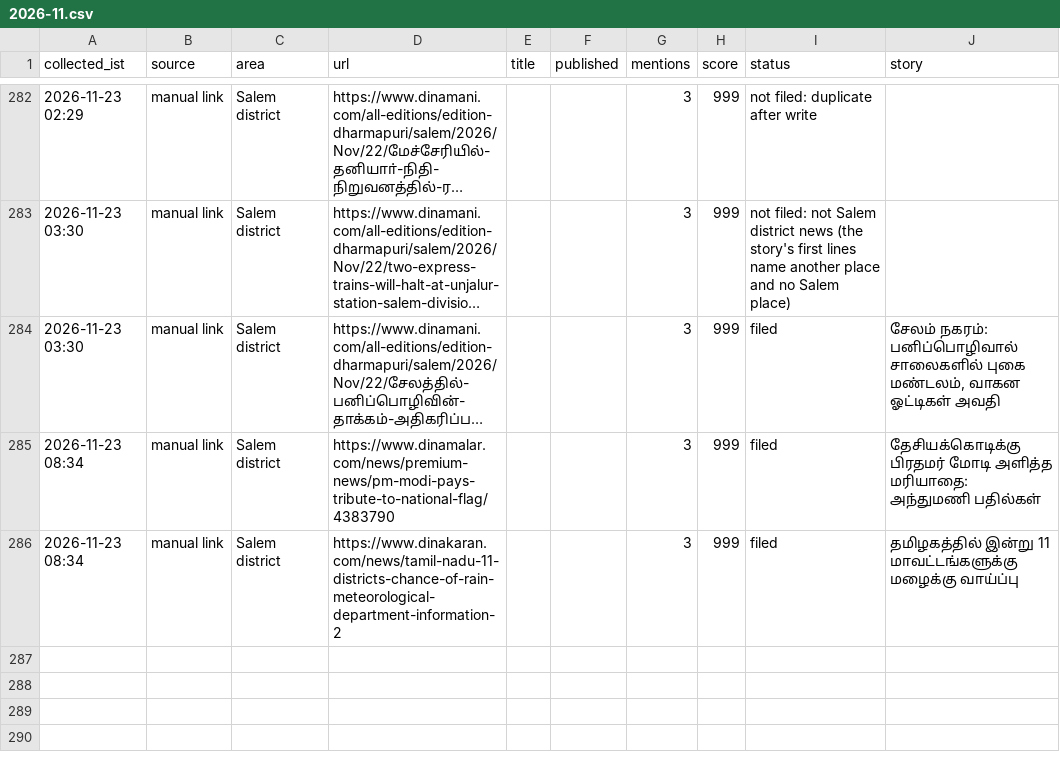
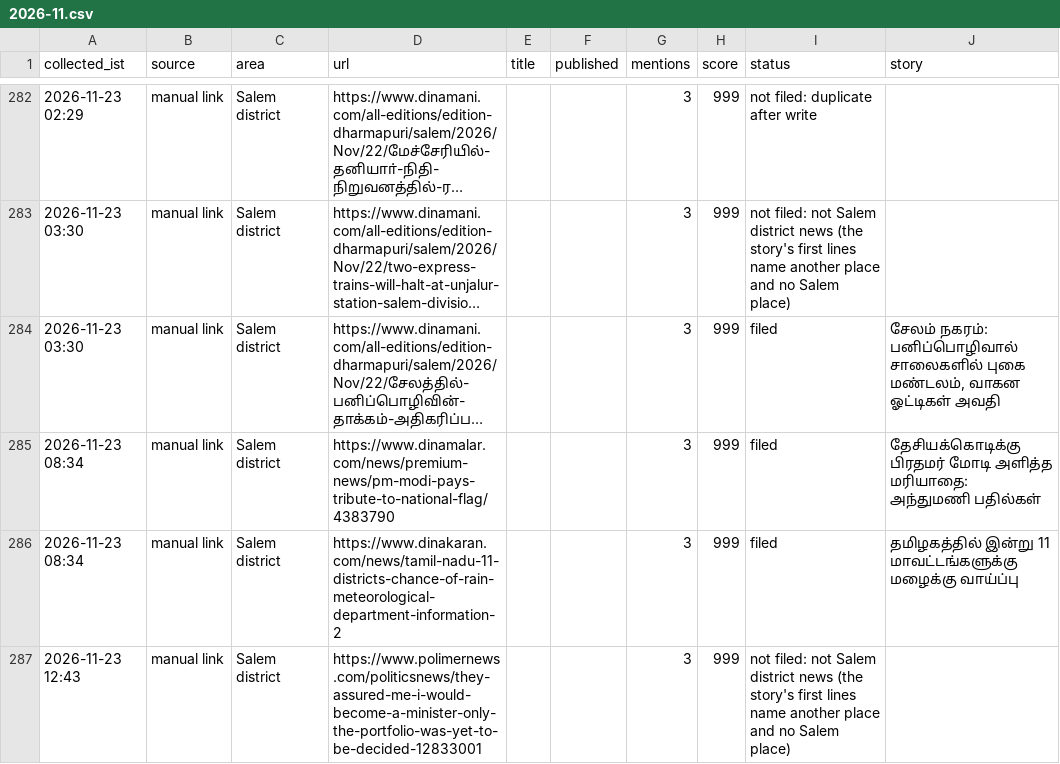
Before and after one commit to news360-tn/salem360-autopost, a CSV file: research_free/archive/2026-11.csv, drawn as a sheet; only a part is shown, gaps mark what is left out; long unchanged cells end in …; the diff names each change by its address in the sheet, - before the commit and + after, or states it on an @@ line.

```diff
--- a/research_free/archive/2026-11.csv
+++ b/research_free/archive/2026-11.csv
+row 287: 2026-11-23 12:43 | manual link | Salem district | https://www.polimernews.com/politicsnews/they-assured-me-i-would-become-a-minister-only-the-portfolio-was-yet-to-be-decided-12833001 |  |  | 3 | 999 | not filed: not Salem district news (the story's first lines name another place and no Salem place)
```
Also changed, not shown: 7 other files.
